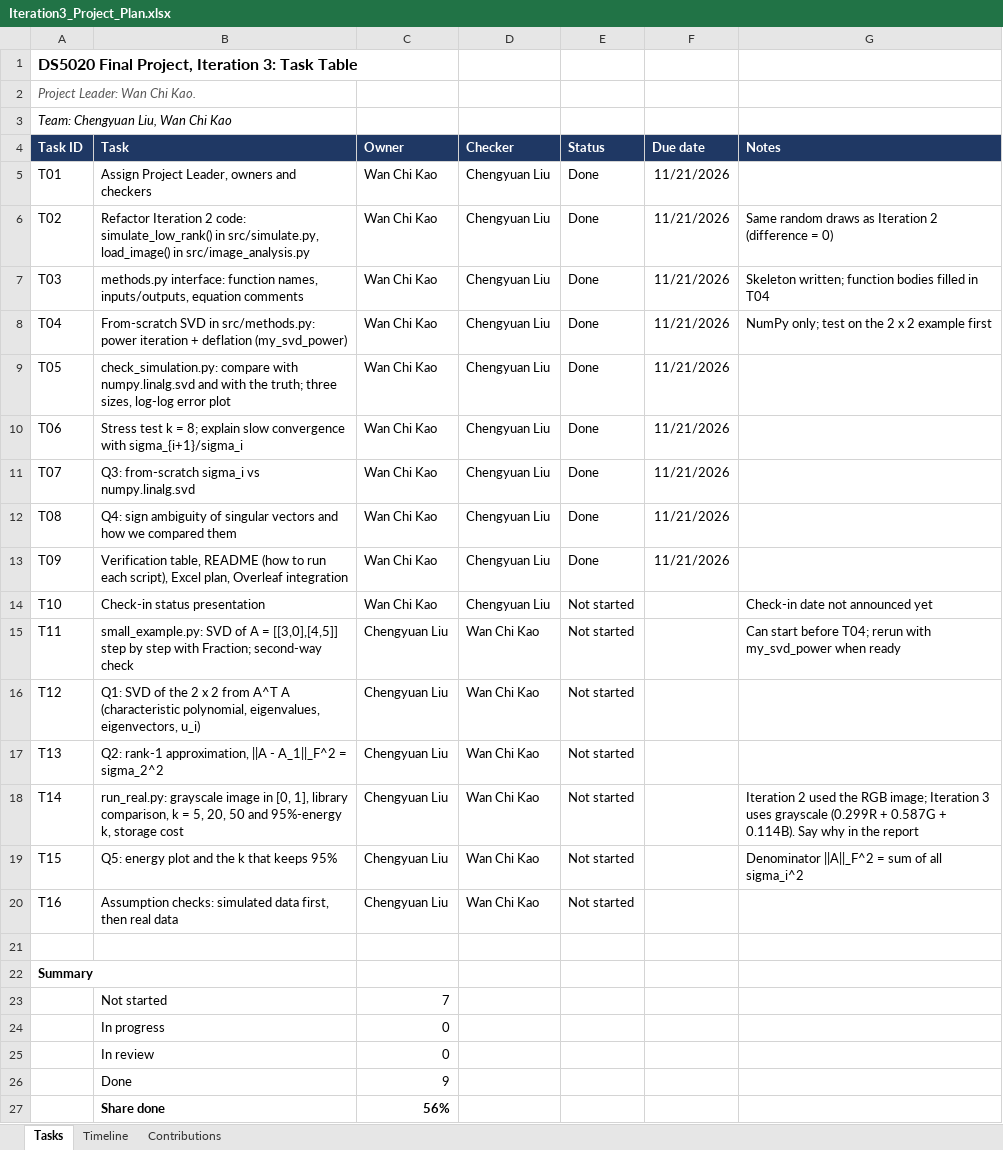
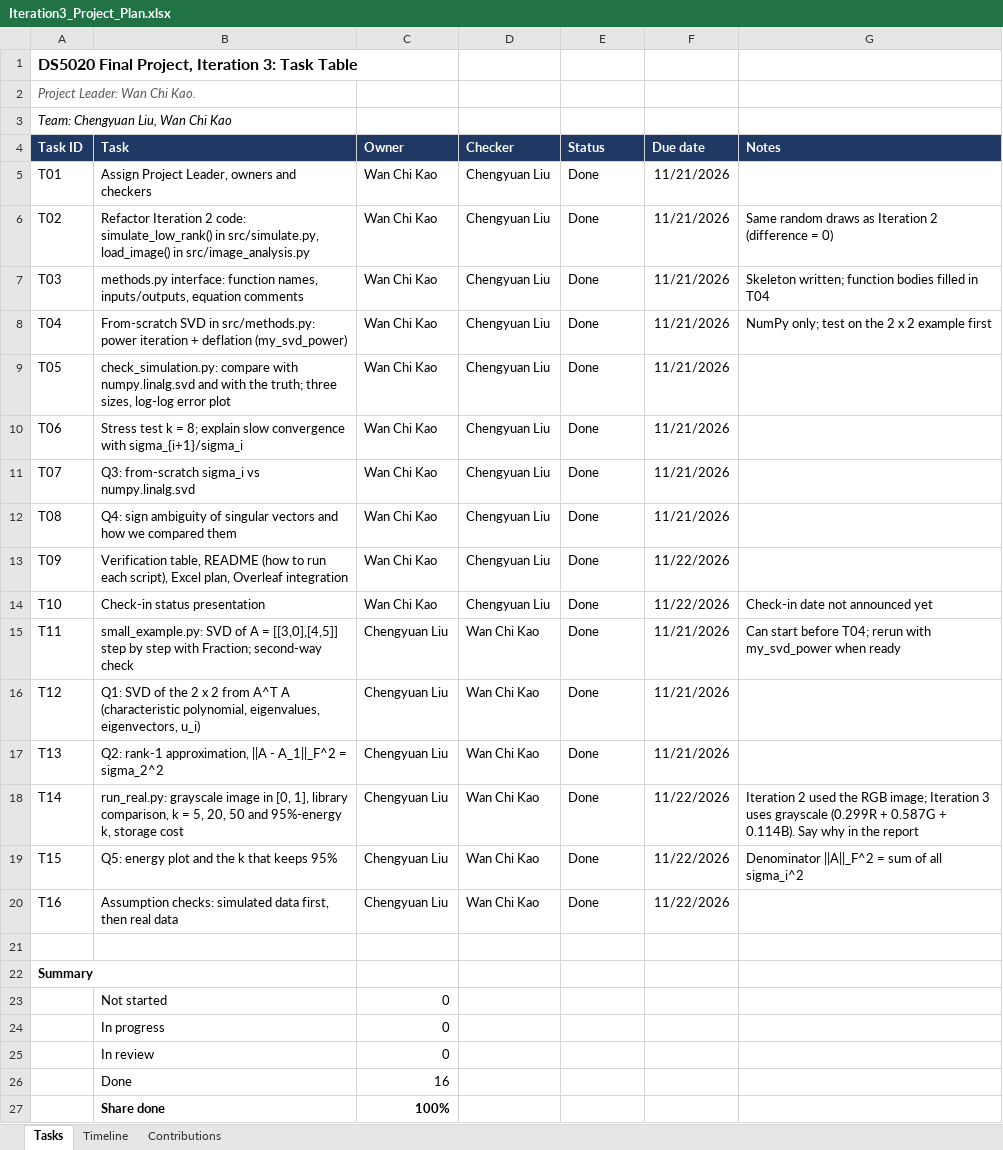
Before and after one commit to Stephaniekao/SVD-Image-Compression, an Excel workbook: docs/Iteration3_Project_Plan.xlsx, sheet Tasks, drawn as a sheet; values as stored, in another font and other column widths than the file's, no borders; the diff names each change by its address in the sheet, - before the commit and + after, or states it on an @@ line.

Commit message:
Add files via upload

```diff
--- a/docs/Iteration3_Project_Plan.xlsx (sheet Tasks)
+++ b/docs/Iteration3_Project_Plan.xlsx (sheet Tasks)
-F13 (Due date): 11/21/2026
+F13 (Due date): 11/22/2026
-E14:E20 (Status): Not started
+E14:E20 (Status): Done
-F14 (Due date): (empty)
+F14 (Due date): 11/22/2026
-F15:F17 (Due date): (empty)
+F15:F17 (Due date): 11/21/2026
-F18:F20 (Due date): (empty)
+F18:F20 (Due date): 11/22/2026
-C23 (Owner): 7
+C23 (Owner): 0
-C26 (Owner): 9
+C26 (Owner): 16
-C27 (Owner): 56%
+C27 (Owner): 100%
```
Also changed, not shown: sheet Timeline, sheet Contributions.
